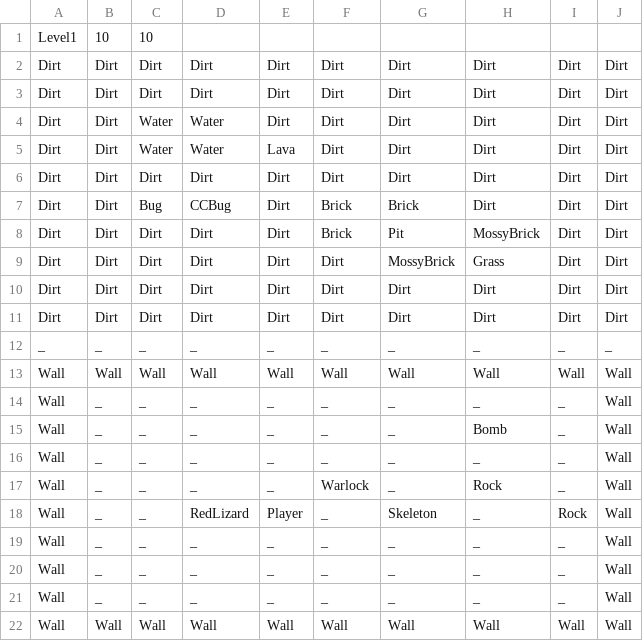
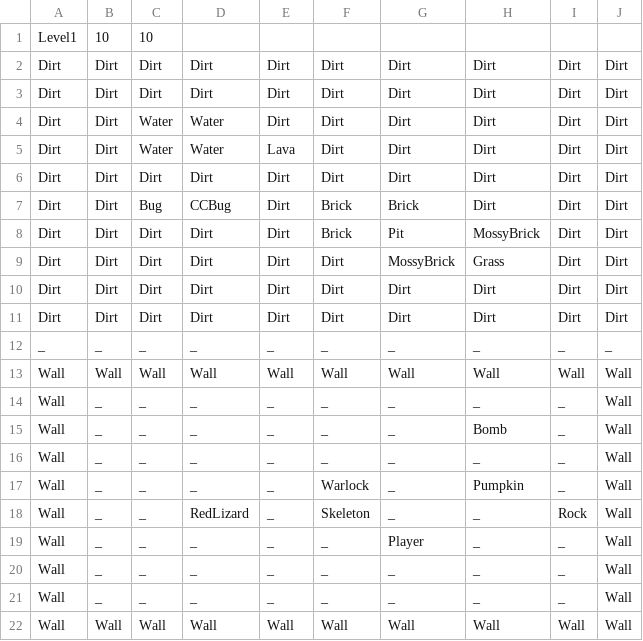
Before and after one commit to FuchanKay/Sprint-1, a CSV file: Sprint-1-Game/Content/Levels/Level1.csv, drawn as a sheet.

Commit message:
added pumpkin and new object-sprites sprite sheet

```diff
--- a/Sprint-1-Game/Content/Levels/Level1.csv
+++ b/Sprint-1-Game/Content/Levels/Level1.csv
@@ -16,5 +16,5 @@ Wall,_,_,_,_,_,_,Bomb,_,Wall
 Wall,_,_,_,_,_,_,_,_,Wall
-Wall,_,_,_,_,Warlock,_,Rock,_,Wall
-Wall,_,_,RedLizard,Player,_,Skeleton,_,Rock,Wall
-Wall,_,_,_,_,_,_,_,_,Wall
+Wall,_,_,_,_,Warlock,_,Pumpkin,_,Wall
+Wall,_,_,RedLizard,_,Skeleton,_,_,Rock,Wall
+Wall,_,_,_,_,_,Player,_,_,Wall
 Wall,_,_,_,_,_,_,_,_,Wall
```
Also changed, not shown: 11 other files.
